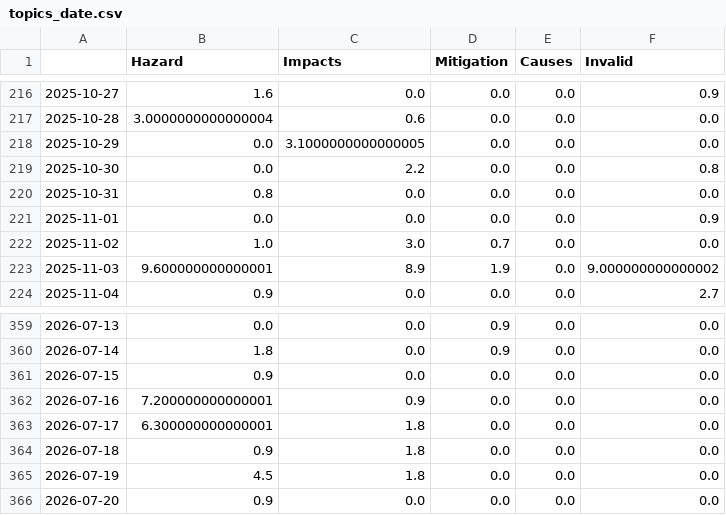
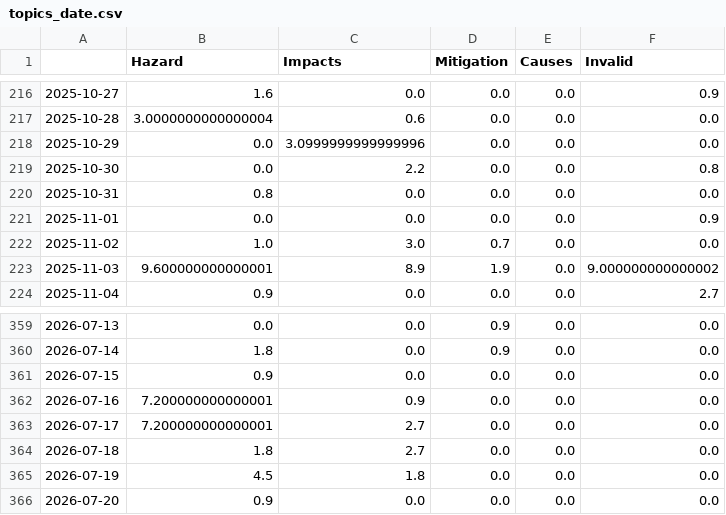
Before and after one commit to MarcoL95-news/earthquakeIsComing, a CSV file: csv/topics_date.csv, drawn as a sheet; only a part is shown, gaps mark what is left out.

```diff
--- a/csv/topics_date.csv
+++ b/csv/topics_date.csv
@@ -217,3 +217,3 @@
 2025-10-28,3.0000000000000004,0.6,0.0,0.0,0.0
-2025-10-29,0.0,3.1000000000000005,0.0,0.0,0.0
+2025-10-29,0.0,3.0999999999999996,0.0,0.0,0.0
 2025-10-30,0.0,2.2,0.0,0.0,0.8
@@ -362,4 +362,4 @@
 2026-07-16,7.200000000000001,0.9,0.0,0.0,0.0
-2026-07-17,6.300000000000001,1.8,0.0,0.0,0.0
-2026-07-18,0.9,1.8,0.0,0.0,0.0
+2026-07-17,7.200000000000001,2.7,0.0,0.0,0.0
+2026-07-18,1.8,2.7,0.0,0.0,0.0
 2026-07-19,4.5,1.8,0.0,0.0,0.0
```
Also changed, not shown: 4 other files.
